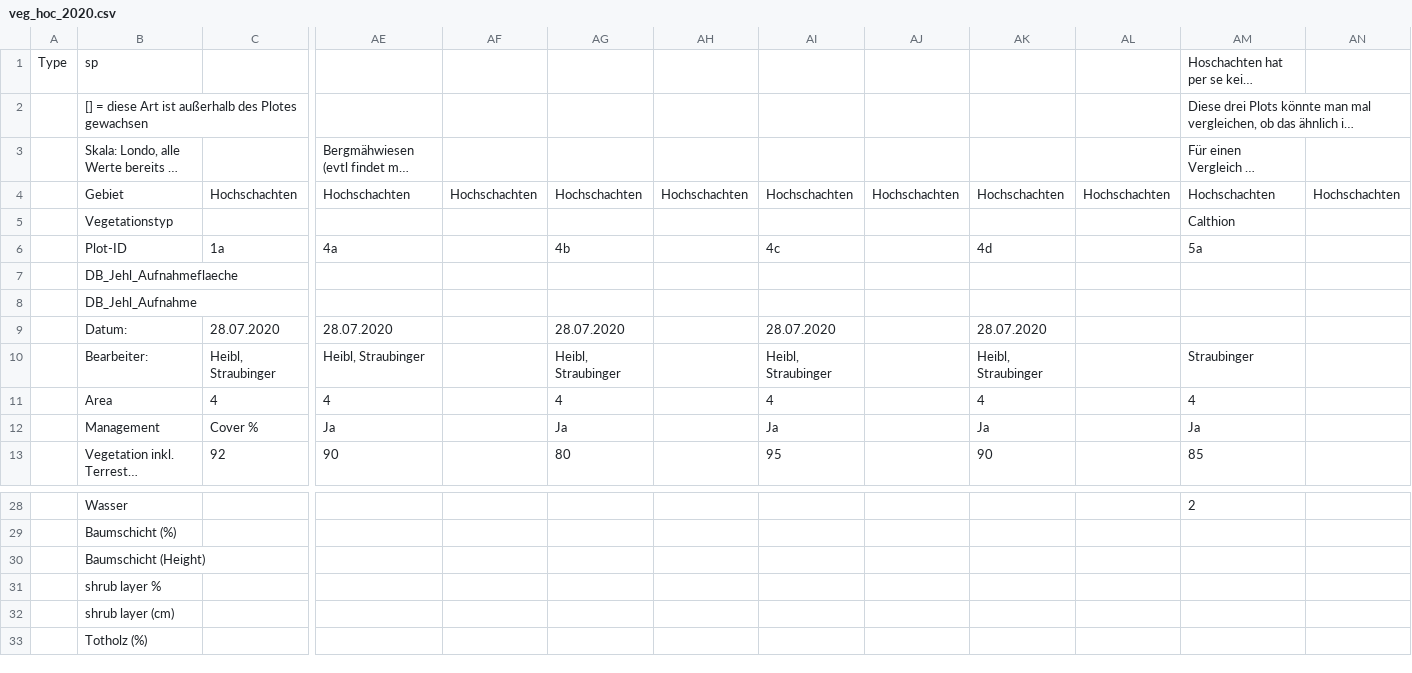
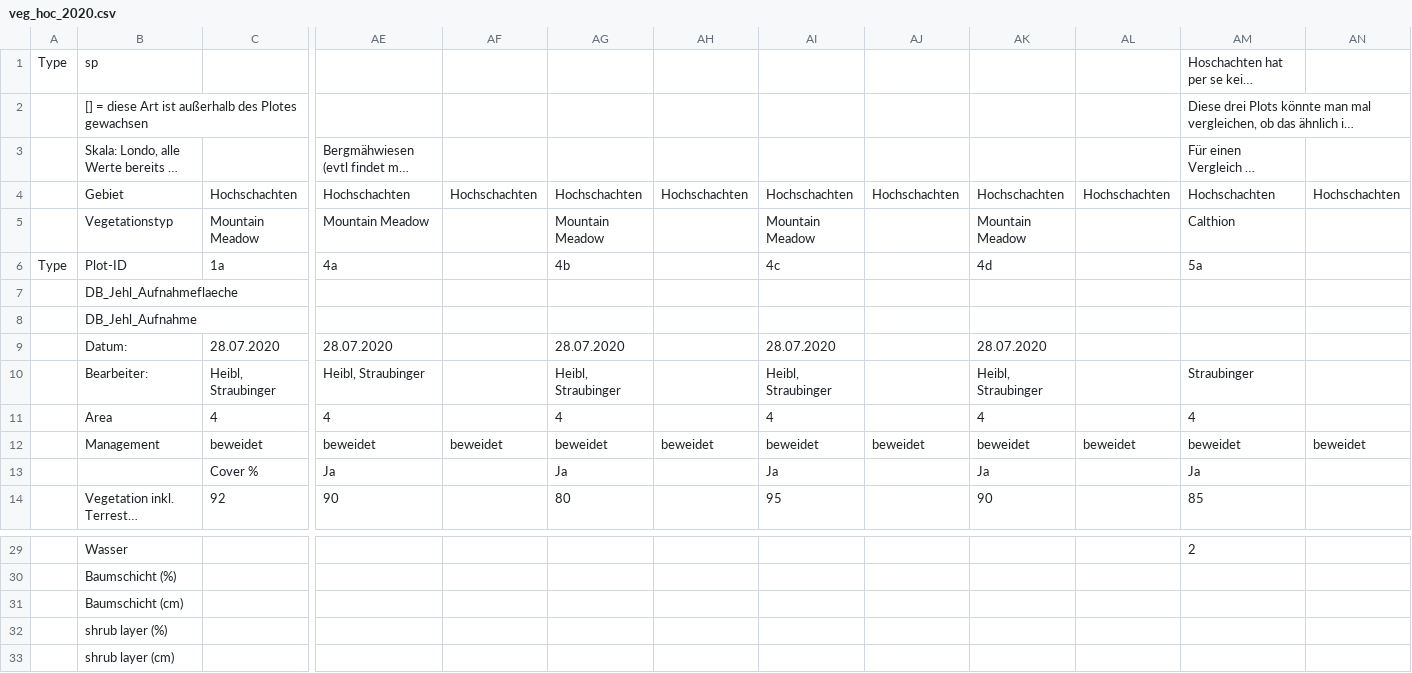
Before and after one commit to LeaOpitz/bachelor_diss, a CSV file: data/veg_hoc_2020.csv, drawn as a sheet; only a part is shown, gaps mark what is left out; the shorter side is filled out with more unchanged rows; long unchanged cells end in …; addresses are those after the commit; rows hold the shown columns only; the diff names each change by its address in the sheet, - before the commit and + after, or states it on an @@ line.

```diff
--- a/data/veg_hoc_2020.csv
+++ b/data/veg_hoc_2020.csv
-C5: (empty)
+C5: Mountain Meadow
-AE5: (empty)
+AE5: Mountain Meadow
-AG5: (empty)
+AG5: Mountain Meadow
-AI5: (empty)
+AI5: Mountain Meadow
-AK5: (empty)
+AK5: Mountain Meadow
-A6: (empty)
+A6: Type
+row 12:  | Management | beweidet | beweidet | beweidet | beweidet | beweidet | beweidet | beweidet | beweidet | beweidet | beweidet | beweidet
-B13: Management
+B13: (empty)
-B31: Baumschicht (Height)
+B31: Baumschicht (cm)
-B32: shrub layer %
+B32: shrub layer (%)
```
Also changed, not shown: data/data_hoch.csv, data/data_ruc_brach.csv, 4 other files.
